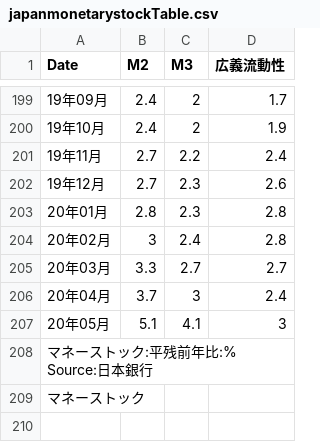
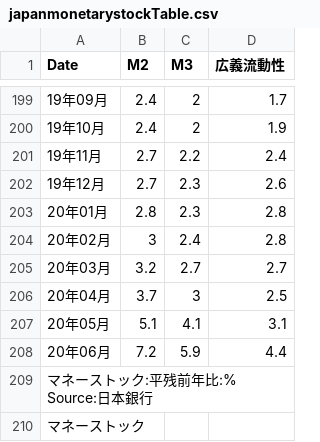
Before and after one commit to am-consulting/csvdata, a CSV file: japanmonetarystockTable.csv, drawn as a sheet; only a part is shown, gaps mark what is left out.

```diff
--- a/japanmonetarystockTable.csv
+++ b/japanmonetarystockTable.csv
@@ -204,5 +204,6 @@
 "20年02月",3,2.4,2.8
-"20年03月",3.3,2.7,2.7
-"20年04月",3.7,3,2.4
-"20年05月",5.1,4.1,3
+"20年03月",3.2,2.7,2.7
+"20年04月",3.7,3,2.5
+"20年05月",5.1,4.1,3.1
+"20年06月",7.2,5.9,4.4
 "マネーストック:平残前年比:% Source:日本銀行",,,
```
Also changed, not shown: japankikaijyuchuuChart.csv, japankikaijyuchuuTable.csv, 1 other file.
